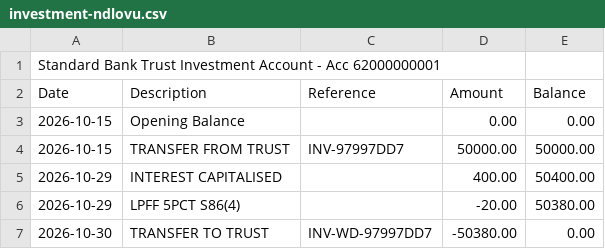
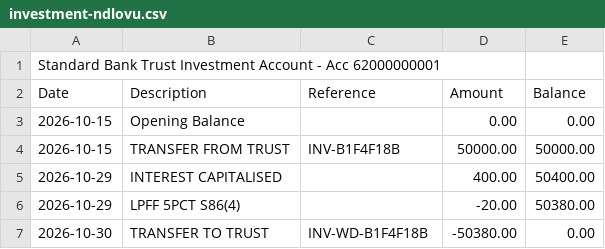
Before and after one commit to rakheen-dama/b2b-strawman, a CSV file: qa_cycle/evidence/phase92-exit/csv/investment-ndlovu.csv, drawn as a sheet.

```diff
--- a/qa_cycle/evidence/phase92-exit/csv/investment-ndlovu.csv
+++ b/qa_cycle/evidence/phase92-exit/csv/investment-ndlovu.csv
@@ -3,5 +3,5 @@ Date,Description,Reference,Amount,Balance
 2026-10-15,Opening Balance,,0.00,0.00
-2026-10-15,TRANSFER FROM TRUST,INV-97997DD7,50000.00,50000.00
+2026-10-15,TRANSFER FROM TRUST,INV-B1F4F18B,50000.00,50000.00
 2026-10-29,INTEREST CAPITALISED,,400.00,50400.00
 2026-10-29,LPFF 5PCT S86(4),,-20.00,50380.00
-2026-10-30,TRANSFER TO TRUST,INV-WD-97997DD7,-50380.00,0.00
+2026-10-30,TRANSFER TO TRUST,INV-WD-B1F4F18B,-50380.00,0.00
```
Also changed, not shown: qa_cycle/evidence/phase92-exit/csv/investment-khumalo.csv, qa_cycle/evidence/phase92-exit/csv/month-end-trust-account.csv, 18 other files.
